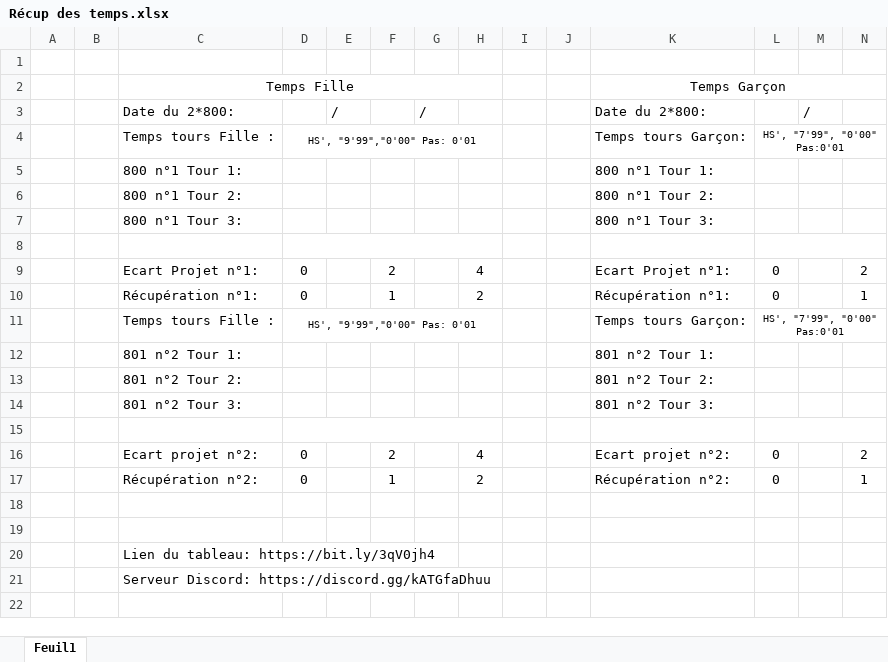
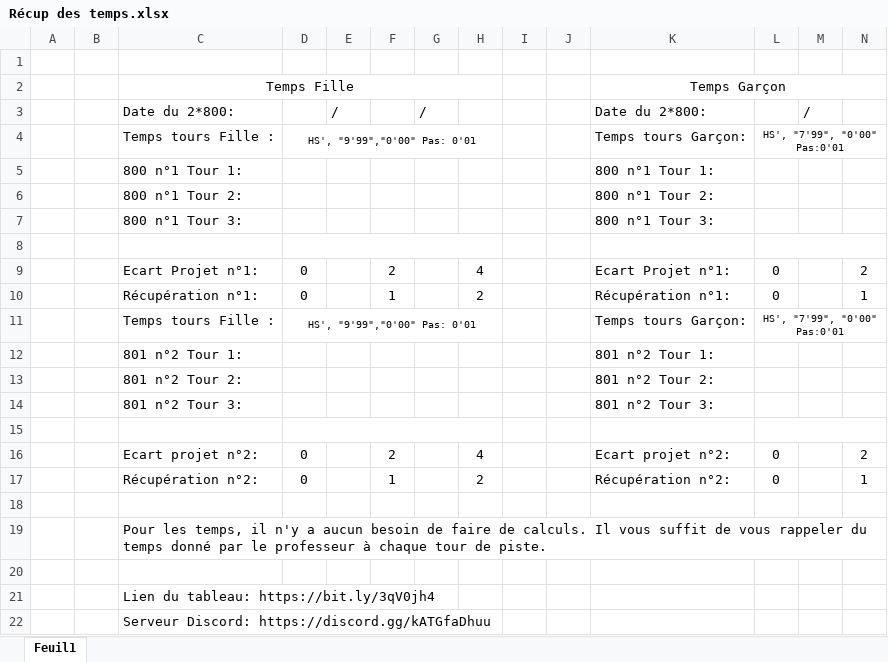
Before and after one commit to HenraL/Backup-of-matieres, an Excel workbook: files/Matières/EPS/T1/Récup des temps.xlsx, sheet Feuil1, drawn as a sheet; only a part is shown; values as stored, in another font and other column widths than the file's, no borders; rows hold the shown columns only; the diff names each change by its address in the sheet, - before the commit and + after, or states it on an @@ line.

```diff
--- a/files/Matières/EPS/T1/Récup des temps.xlsx (sheet Feuil1)
+++ b/files/Matières/EPS/T1/Récup des temps.xlsx (sheet Feuil1)
+row 19:  |  | Pour les temps, il n'y a aucun besoin de faire de calculs. Il vous suffit de vous rappeler du temps donné par le professeur à chaque tour de piste.
```
Also changed, not shown: 11 other files.
